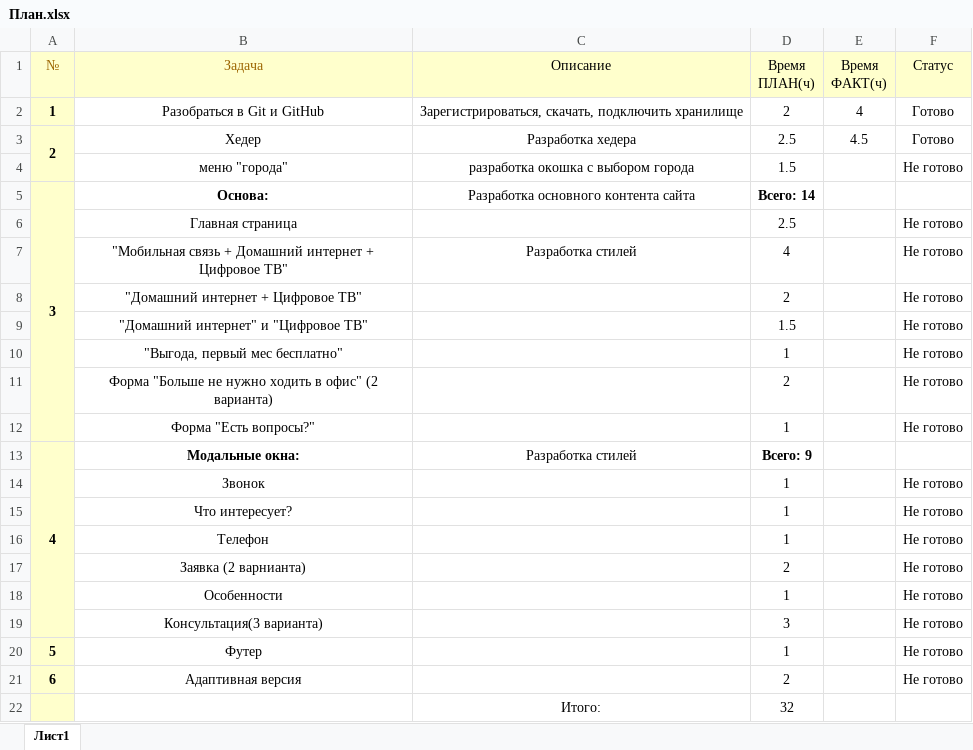
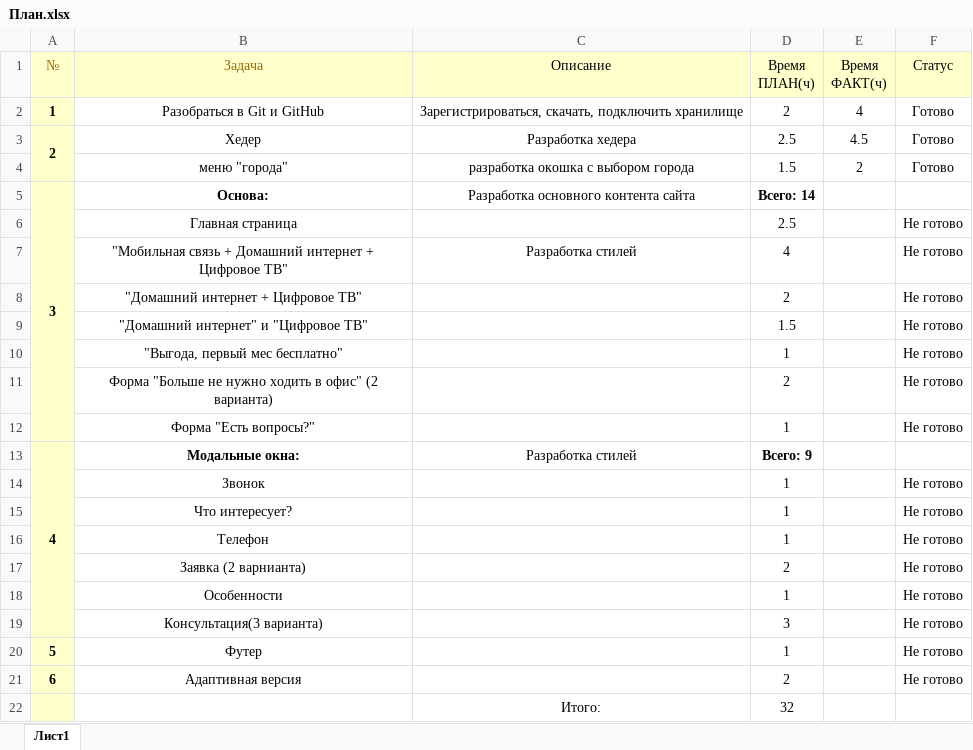
Before and after one commit to AngryAnry/AngryAnry.github.io, an Excel workbook: План.xlsx, sheet Лист1, drawn as a sheet; values as stored, in another font and other column widths than the file's, no borders; the diff names each change by its address in the sheet, - before the commit and + after, or states it on an @@ line.

```diff
--- a/План.xlsx (sheet Лист1)
+++ b/План.xlsx (sheet Лист1)
-E4 (Время ФАКТ(ч)): (empty)
+E4 (Время ФАКТ(ч)): 2
-F4 (Статус): Не готово
+F4 (Статус): Готово
```
Also changed, not shown: 5 other files.
